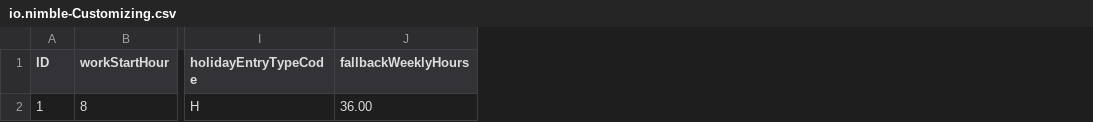
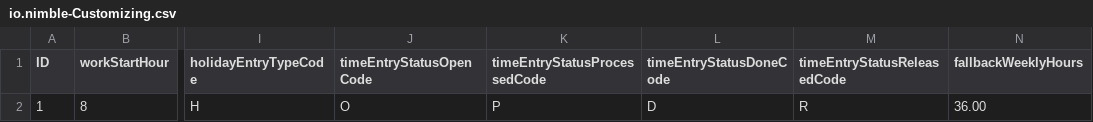
Before and after one commit to nimble-123/cap-fiori-timetracking, a CSV file: db/data/io.nimble-Customizing.csv, drawn as a sheet; only a part is shown, gaps mark what is left out; the diff names each change by its address in the sheet, - before the commit and + after, or states it on an @@ line.

```diff
--- a/db/data/io.nimble-Customizing.csv
+++ b/db/data/io.nimble-Customizing.csv
+column J (timeEntryStatusOpenCode), row 2: O
+column K (timeEntryStatusProcessedCode), row 2: P
+column L (timeEntryStatusDoneCode), row 2: D
+column M (timeEntryStatusReleasedCode), row 2: R
```
Also changed, not shown: db/data/io.nimble-TimeEntries.csv, 13 other files.
